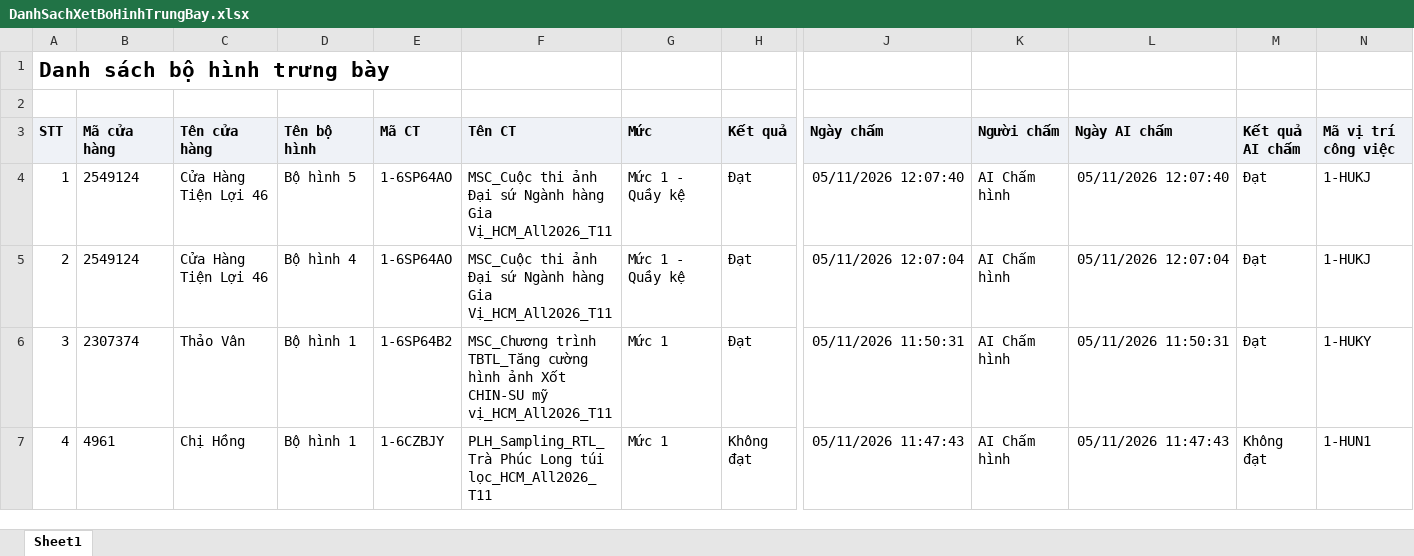
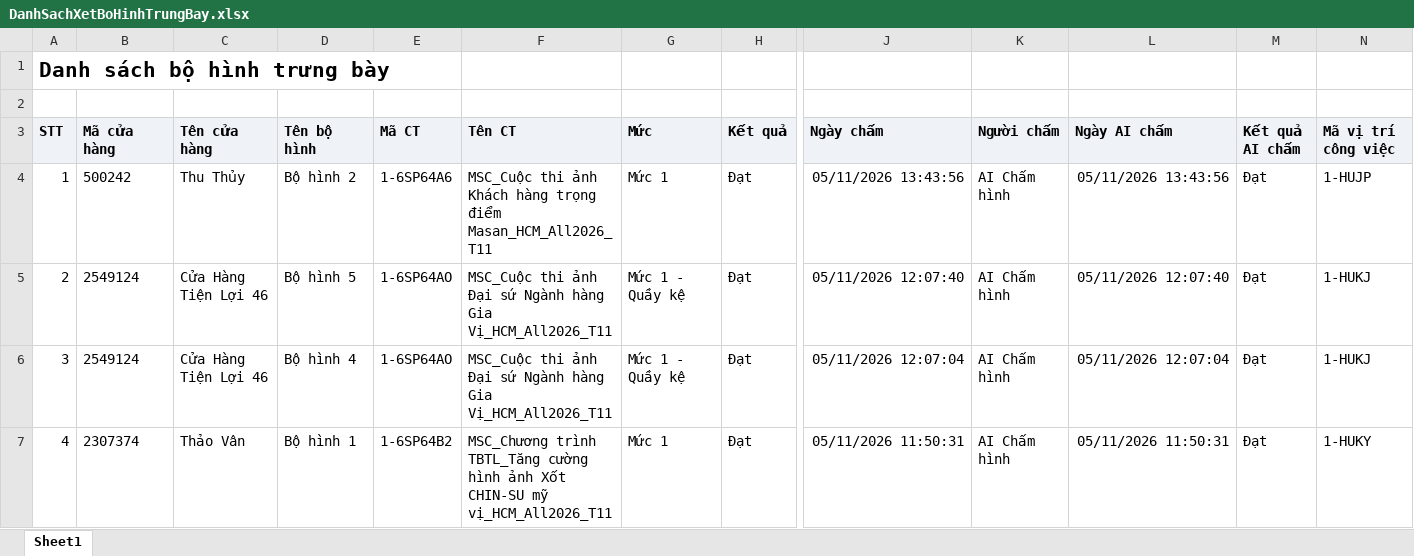
Before and after one commit to tantt2026-test/Test, an Excel workbook: data/Thang11/DanhSachXetBoHinhTrungBay.xlsx, sheet Sheet1, drawn as a sheet; only a part is shown, gaps mark what is left out; the shorter side is filled out with more unchanged rows; values as stored, in another font and other column widths than the file's, no borders; addresses are those after the commit; rows hold the shown columns only; the diff names each change by its address in the sheet, - before the commit and + after, or states it on an @@ line.

```diff
--- a/data/Thang11/DanhSachXetBoHinhTrungBay.xlsx (sheet Sheet1)
+++ b/data/Thang11/DanhSachXetBoHinhTrungBay.xlsx (sheet Sheet1)
+row 4: 1 | 500242 | Thu Thủy | Bộ hình 2 | 1-6SP64A6 | MSC_Cuộc thi ảnh Khách hàng trọng điểm Masan_HCM_All2026_T11 | Mức 1 | Đạt | 05/11/2026 13:43:56 | AI Chấm hình | 05/11/2026 13:43:56 | Đạt | 1-HUJP
@@ column A (STT) renumbered from row 5 down @@
```
Also changed, not shown: data/Thang11/DANH_SACH_KET_QUA_CUA_HANG_THAM_GIA_CHUONG_TRINH.xlsx, data/Thang11/DanhSachChiTietDonHang.xlsx, 1 other file.
